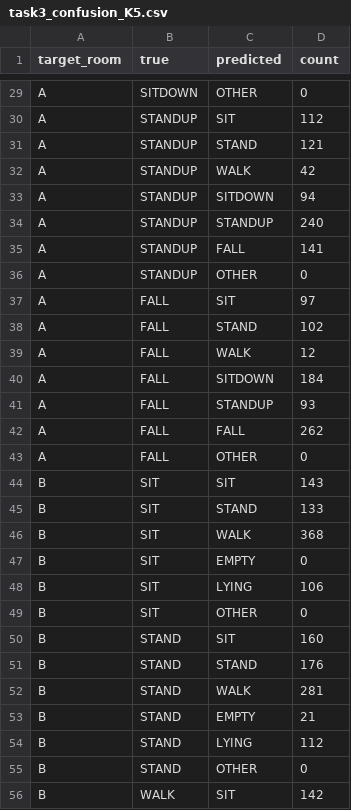
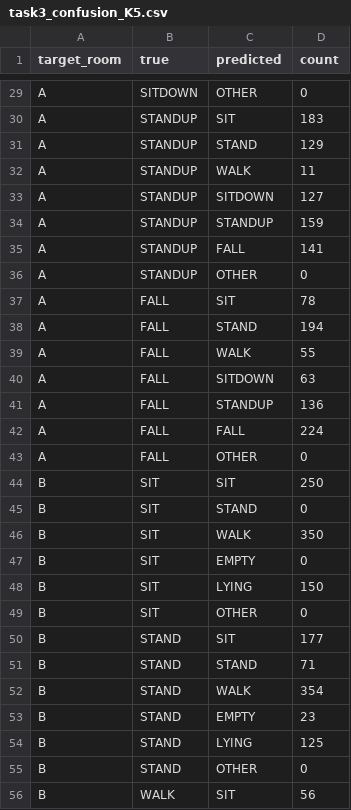
Before and after one commit to poornachandra-sarasAI/wifi-csi-human-activity-recognition, a CSV file: results/task3_confusion_K5.csv, drawn as a sheet; only a part is shown, gaps mark what is left out; the diff covers the shown part only; the diff names each change by its address in the sheet, - before the commit and + after, or states it on an @@ line.

```diff
--- a/results/task3_confusion_K5.csv
+++ b/results/task3_confusion_K5.csv
-D30 (count): 112
+D30 (count): 183
-D31 (count): 121
+D31 (count): 129
-D32 (count): 42
+D32 (count): 11
-D33 (count): 94
+D33 (count): 127
-D34 (count): 240
+D34 (count): 159
-D37 (count): 97
+D37 (count): 78
-D38 (count): 102
+D38 (count): 194
-D39 (count): 12
+D39 (count): 55
-D40 (count): 184
+D40 (count): 63
-D41 (count): 93
+D41 (count): 136
-D42 (count): 262
+D42 (count): 224
-D44 (count): 143
+D44 (count): 250
-D45 (count): 133
+D45 (count): 0
-D46 (count): 368
+D46 (count): 350
-D48 (count): 106
+D48 (count): 150
-D50 (count): 160
+D50 (count): 177
-D51 (count): 176
+D51 (count): 71
-D52 (count): 281
+D52 (count): 354
-D53 (count): 21
+D53 (count): 23
-D54 (count): 112
+D54 (count): 125
-D56 (count): 142
+D56 (count): 56
```
Also changed, not shown: 38 edited cells elsewhere in this file, results/task3.csv, results/task3_hungarian_bound.csv, 6 other files.
